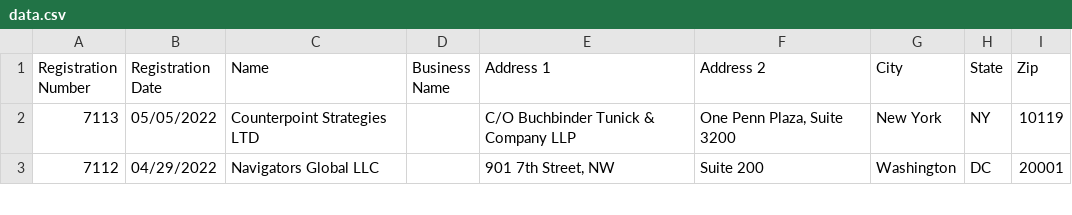
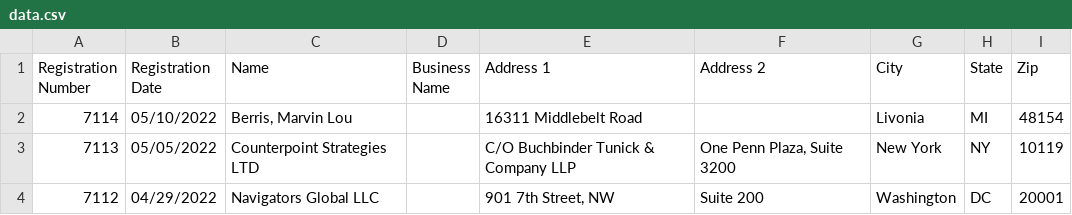
Before and after one commit to markschaver/FARA-Active, a CSV file: data.csv, drawn as a sheet; only a part is shown.

Commit message:
Flat: latest data (2022-05-13T08:25:19.596Z) {   "date": "2022-05-13T08:25:19.596Z",   "files": [     {       "name": "data.csv",       "deltaBytes": 593,       "source": "https://efile.fara.gov/api/v1/Registrants/csv/Active"     }   ] }

```diff
--- a/data.csv
+++ b/data.csv
@@ -1,2 +1,3 @@
 "Registration Number","Registration Date","Name","Business Name","Address 1","Address 2","City","State","Zip"
+"7114","05/10/2022","Berris, Marvin Lou","","16311 Middlebelt Road","","Livonia","MI","48154"
 "7113","05/05/2022","Counterpoint Strategies LTD","","C/O Buchbinder Tunick & Company LLP ","One Penn Plaza, Suite 3200","New York","NY","10119"
```
